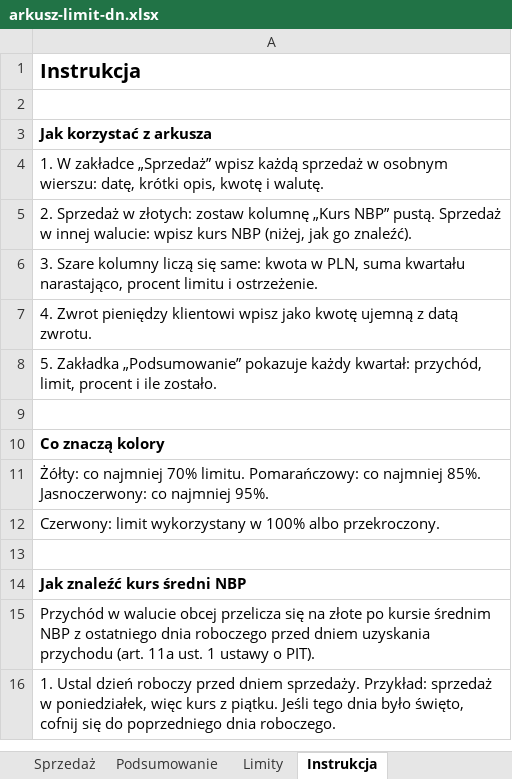
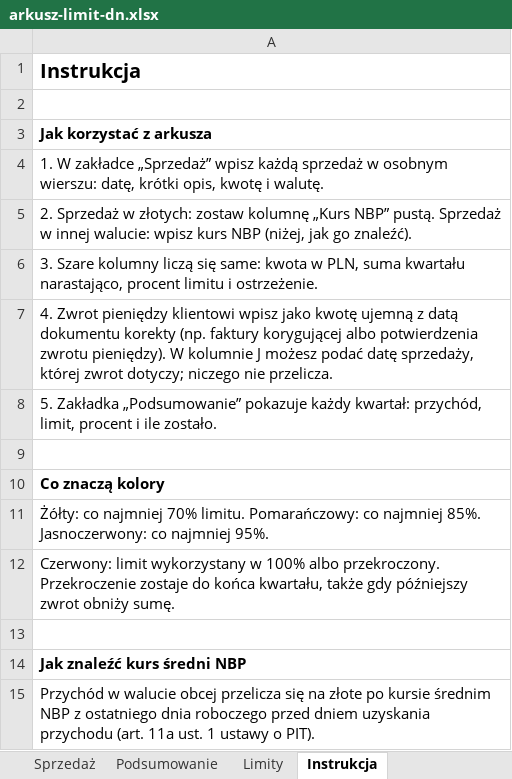
Before and after one commit to NobleCodeSoftware/dn-narzedzia, an Excel workbook: public/pobierz/arkusz-limit-dn.xlsx, sheet Instrukcja, drawn as a sheet; only a part is shown; the shorter side is filled out with more unchanged rows; values as stored, in another font and other column widths than the file's, no borders; the diff names each change by its address in the sheet, - before the commit and + after, or states it on an @@ line.

Commit message:
Version 0.4.4: spreadsheet formulas match the page, refund link kept in files, storage writes respect the switch
- Spreadsheet template: "% limitu" never drops below 0 (MAX), and "Ostrzeżenie"
  stays "Limit przekroczony" until the end of the quarter once any row exceeded
  the limit (COUNTIFS on column H up to the row date), with the red colour kept.
  The quarter summary does the same and shows 0 left after an exceeded quarter.
  Stored values and recalculated formulas now agree with the page; checked in
  LibreOffice Calc 24.2 with forced recalculation. COUNTIFS instead of MAXIFS
  keeps Excel 2010 support. Download button shows the new size (124 KB).
- Refunds: the optional "Zwrot dotyczy sprzedaży z dnia" date is exported to and
  imported from CSV and XLSX as column J (date format, validation). Files without
  column J import as before; an invalid date in J is a row error.
- Refund date field is labelled "Data dokumentu korekty", and so are the
  related error message and README.
- Browser storage: saving records and invoices checks the "remember" switch at
  write time, so a switch turned off in another tab cannot bring data back.
  "Clear data" also removes the draft keys of the first version of the page.
  The dialog for turning storage off mentions invoice details and clients only
  when they may be stored.
- Invoice form: the "other invoices" field keeps aria-invalid while its error is
  shown, also after an error in another field.
- README: when spreadsheet programs recalculate, column J, the art. 106i(8)
  exception is not handled, openpyxl 3.1.5 with lxml (BSD) for a byte-identical
  template.
- Tests: column J round trip and old files, template formulas, download size,
  storage switch, HTML texts equal to module constants, issue deadline when the
  invoice request comes before a later payment.

Co-authored-by: Krzysztof Mizgała <krzysztof@mizgala.pl>

```diff
--- a/public/pobierz/arkusz-limit-dn.xlsx (sheet Instrukcja)
+++ b/public/pobierz/arkusz-limit-dn.xlsx (sheet Instrukcja)
-A7: …z datą zwrotu.
+A7: …z datą dokumentu korekty (np. faktury korygującej albo potwierdzenia zwrotu pieniędzy). W kolumnie J możesz podać datę sprzedaży, której zwrot dotyczy; niczego nie przelicza.
-A12: …albo przekroczony.
+A12: …albo przekroczony. Przekroczenie zostaje do końca kwartału, także gdy późniejszy zwrot obniży sumę.
```
Also changed, not shown: sheet Sprzedaż, sheet Podsumowanie, 18 other files.
